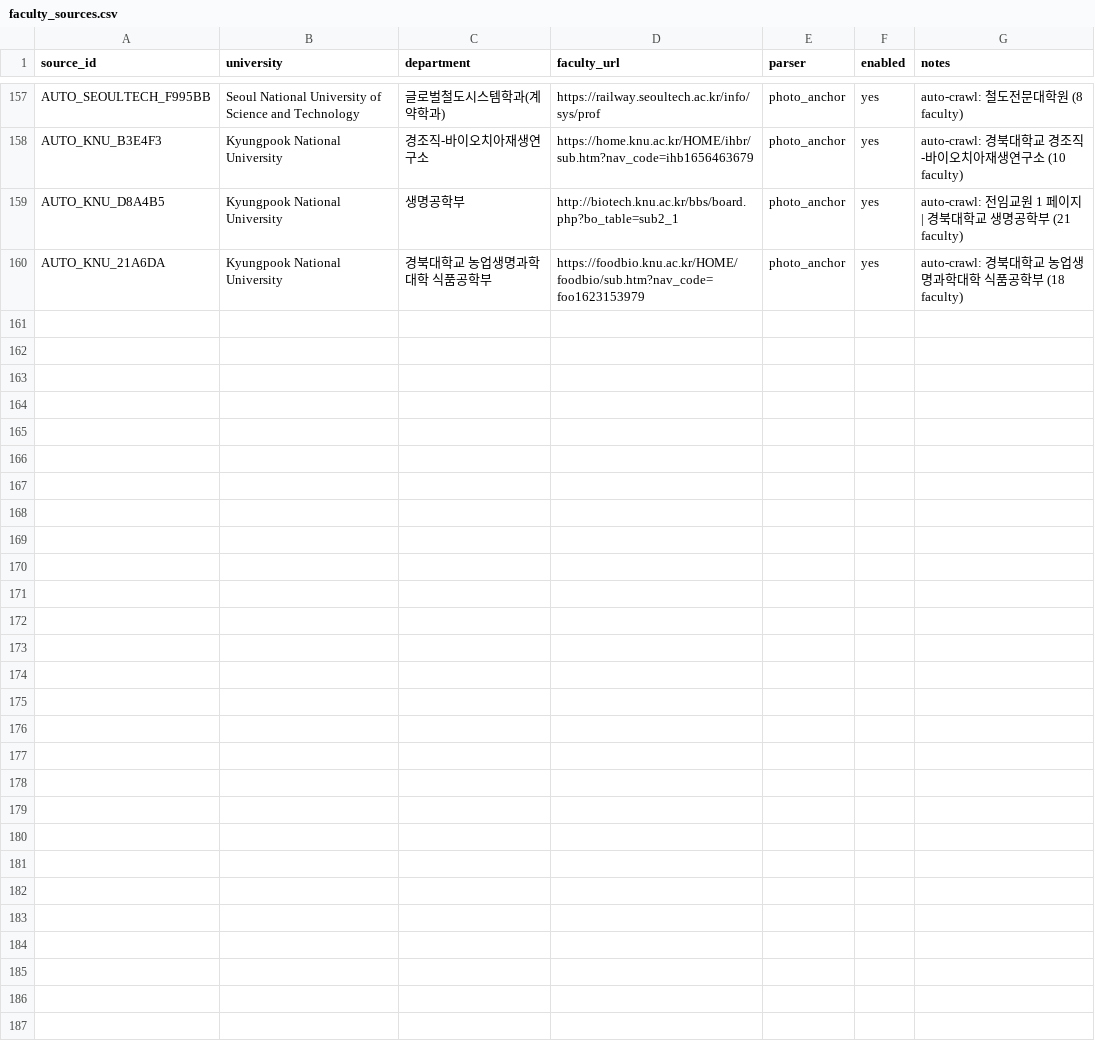
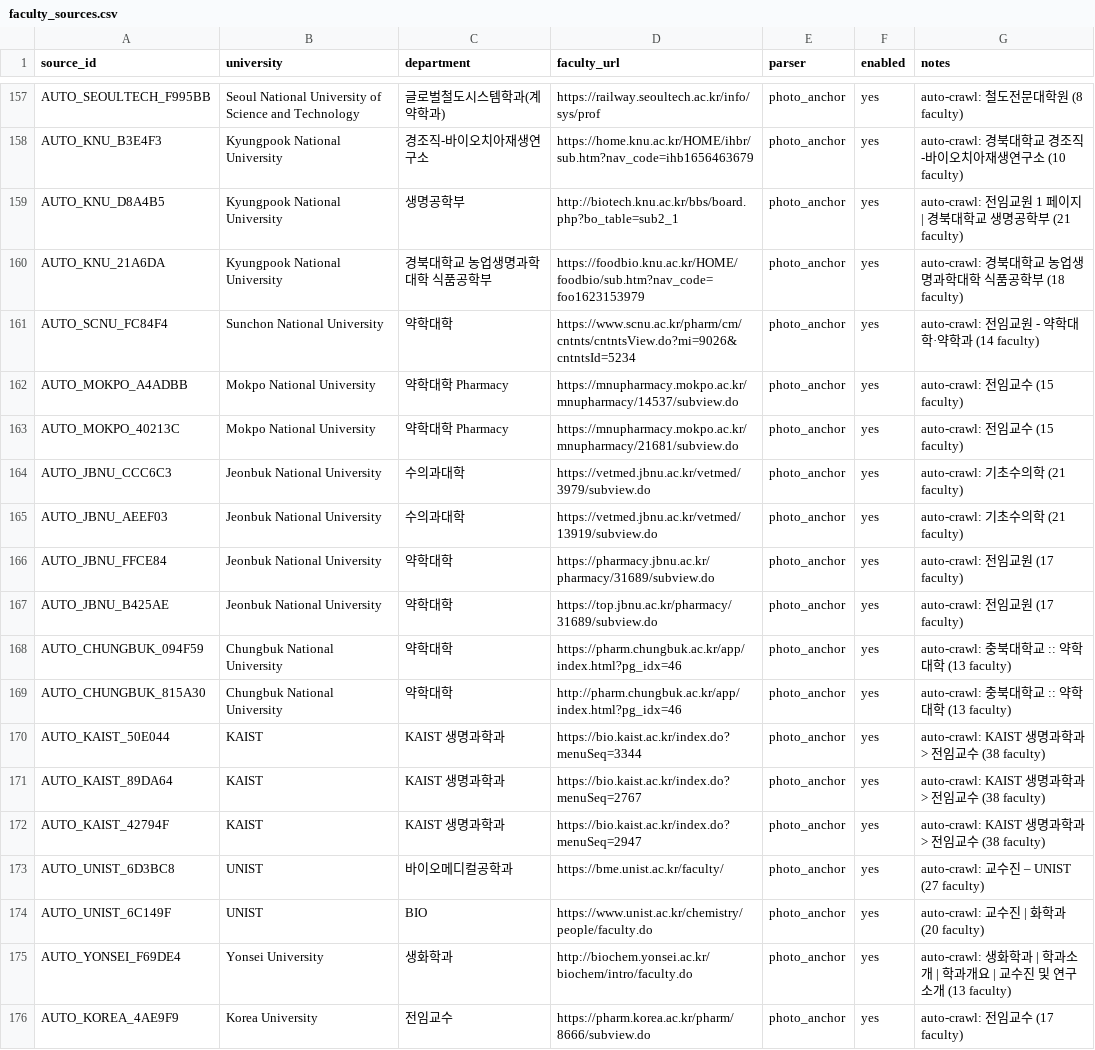
Before and after one commit to hyungjin1213-collab/desktop-tutorial, a CSV file: 0. korea bio map/data/faculty_sources.csv, drawn as a sheet; only a part is shown, gaps mark what is left out; the diff names each change by its address in the sheet, - before the commit and + after, or states it on an @@ line.

```diff
--- a/0. korea bio map/data/faculty_sources.csv
+++ b/0. korea bio map/data/faculty_sources.csv
+row 161: AUTO_SCNU_FC84F4 | Sunchon National University | 약학대학 | https://www.scnu.ac.kr/pharm/cm/cntnts/cntntsView.do?mi=9026&cntntsId=5234 | photo_anchor | yes | auto-crawl: 전임교원 - 약학대학·약학과 (14 faculty)
+row 162: AUTO_MOKPO_A4ADBB | Mokpo National University | 약학대학 Pharmacy | https://mnupharmacy.mokpo.ac.kr/mnupharmacy/14537/subview.do | photo_anchor | yes | auto-crawl: 전임교수 (15 faculty)
+row 163: AUTO_MOKPO_40213C | Mokpo National University | 약학대학 Pharmacy | https://mnupharmacy.mokpo.ac.kr/mnupharmacy/21681/subview.do | photo_anchor | yes | auto-crawl: 전임교수 (15 faculty)
+row 164: AUTO_JBNU_CCC6C3 | Jeonbuk National University | 수의과대학 | https://vetmed.jbnu.ac.kr/vetmed/3979/subview.do | photo_anchor | yes | auto-crawl: 기초수의학 (21 faculty)
+row 165: AUTO_JBNU_AEEF03 | Jeonbuk National University | 수의과대학 | https://vetmed.jbnu.ac.kr/vetmed/13919/subview.do | photo_anchor | yes | auto-crawl: 기초수의학 (21 faculty)
+row 166: AUTO_JBNU_FFCE84 | Jeonbuk National University | 약학대학 | https://pharmacy.jbnu.ac.kr/pharmacy/31689/subview.do | photo_anchor | yes | auto-crawl: 전임교원 (17 faculty)
+row 167: AUTO_JBNU_B425AE | Jeonbuk National University | 약학대학 | https://top.jbnu.ac.kr/pharmacy/31689/subview.do | photo_anchor | yes | auto-crawl: 전임교원 (17 faculty)
+row 168: AUTO_CHUNGBUK_094F59 | Chungbuk National University | 약학대학 | https://pharm.chungbuk.ac.kr/app/index.html?pg_idx=46 | photo_anchor | yes | auto-crawl: 충북대학교 :: 약학대학 (13 faculty)
+row 169: AUTO_CHUNGBUK_815A30 | Chungbuk National University | 약학대학 | http://pharm.chungbuk.ac.kr/app/index.html?pg_idx=46 | photo_anchor | yes | auto-crawl: 충북대학교 :: 약학대학 (13 faculty)
+row 170: AUTO_KAIST_50E044 | KAIST | KAIST 생명과학과 | https://bio.kaist.ac.kr/index.do?menuSeq=3344 | photo_anchor | yes | auto-crawl: KAIST 생명과학과 > 전임교수 (38 faculty)
+row 171: AUTO_KAIST_89DA64 | KAIST | KAIST 생명과학과 | https://bio.kaist.ac.kr/index.do?menuSeq=2767 | photo_anchor | yes | auto-crawl: KAIST 생명과학과 > 전임교수 (38 faculty)
+row 172: AUTO_KAIST_42794F | KAIST | KAIST 생명과학과 | https://bio.kaist.ac.kr/index.do?menuSeq=2947 | photo_anchor | yes | auto-crawl: KAIST 생명과학과 > 전임교수 (38 faculty)
+row 173: AUTO_UNIST_6D3BC8 | UNIST | 바이오메디컬공학과 | https://bme.unist.ac.kr/faculty/ | photo_anchor | yes | auto-crawl: 교수진 – UNIST (27 faculty)
+row 174: AUTO_UNIST_6C149F | UNIST | BIO | https://www.unist.ac.kr/chemistry/people/faculty.do | photo_anchor | yes | auto-crawl: 교수진 | 화학과 (20 faculty)
+row 175: AUTO_YONSEI_F69DE4 | Yonsei University | 생화학과 | http://biochem.yonsei.ac.kr/biochem/intro/faculty.do | photo_anchor | yes | auto-crawl: 생화학과 | 학과소개 | 학과개요 | 교수진 및 연구소개 (13 faculty)
+row 176: AUTO_KOREA_4AE9F9 | Korea University | 전임교수 | https://pharm.korea.ac.kr/pharm/8666/subview.do | photo_anchor | yes | auto-crawl: 전임교수 (17 faculty)
```
Also changed, not shown: 0. korea bio map/data/candidate_web_cache.csv, 0. korea bio map/data/discovery_log.csv, 16 other files.
